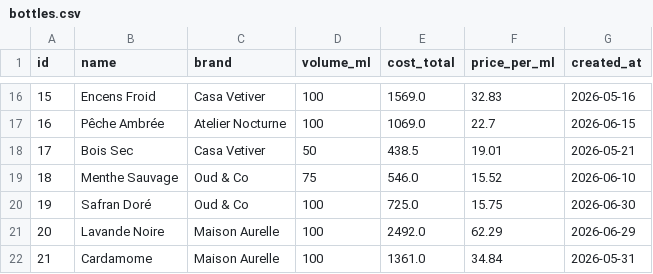
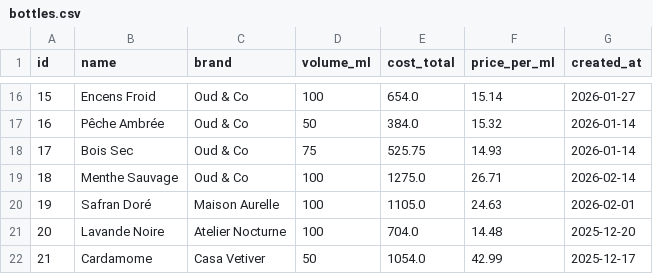
Before and after one commit to Paulorabeloo/business-analytics-sql, a CSV file: data/bottles.csv, drawn as a sheet; only a part is shown, gaps mark what is left out; the diff covers the shown part only.

```diff
--- a/data/bottles.csv
+++ b/data/bottles.csv
@@ -16,7 +16,7 @@ id,name,brand,volume_ml,cost_total,price_per_ml,created_at
-15,Encens Froid,Casa Vetiver,100,1569.0,32.83,2026-05-16
-16,Pêche Ambrée,Atelier Nocturne,100,1069.0,22.7,2026-06-15
-17,Bois Sec,Casa Vetiver,50,438.5,19.01,2026-05-21
-18,Menthe Sauvage,Oud & Co,75,546.0,15.52,2026-06-10
-19,Safran Doré,Oud & Co,100,725.0,15.75,2026-06-30
-20,Lavande Noire,Maison Aurelle,100,2492.0,62.29,2026-06-29
-21,Cardamome,Maison Aurelle,100,1361.0,34.84,2026-05-31
+15,Encens Froid,Oud & Co,100,654.0,15.14,2026-01-27
+16,Pêche Ambrée,Oud & Co,50,384.0,15.32,2026-01-14
+17,Bois Sec,Oud & Co,75,525.75,14.93,2026-01-14
+18,Menthe Sauvage,Oud & Co,100,1275.0,26.71,2026-02-14
+19,Safran Doré,Maison Aurelle,100,1105.0,24.63,2026-02-01
+20,Lavande Noire,Atelier Nocturne,100,704.0,14.48,2025-12-20
+21,Cardamome,Casa Vetiver,50,1054.0,42.99,2025-12-17
```
Also changed, not shown: 100 edited cells elsewhere in this file, analyses/01-pareto-customers/result.csv, data/customers.csv, 14 other files.
